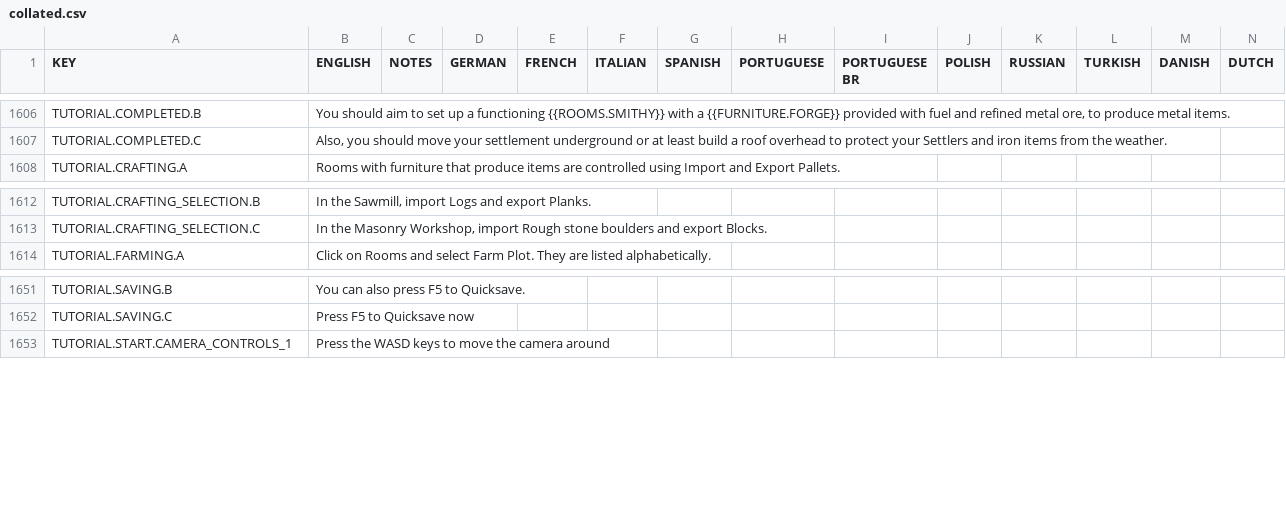
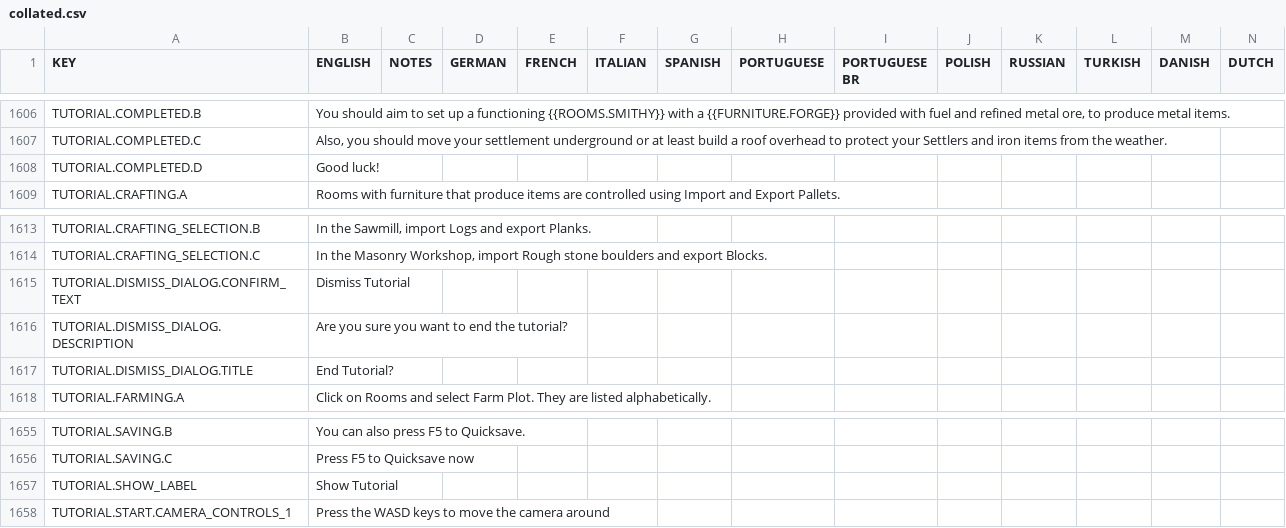
Before and after one commit to rossturner/mountaincore, a CSV file: core/assets/translations/collated.csv, drawn as a sheet; only a part is shown, gaps mark what is left out; rows hold the shown columns only; the diff names each change by its address in the sheet, - before the commit and + after, or states it on an @@ line.

Commit message:
#266 Improvements to tutorial Also removed horse spots normal maps so they are not lit separately

```diff
--- a/core/assets/translations/collated.csv
+++ b/core/assets/translations/collated.csv
+row 1608: TUTORIAL.COMPLETED.D | Good luck!
+row 1615: TUTORIAL.DISMISS_DIALOG.CONFIRM_TEXT | Dismiss Tutorial
+row 1616: TUTORIAL.DISMISS_DIALOG.DESCRIPTION | Are you sure you want to end the tutorial?
+row 1617: TUTORIAL.DISMISS_DIALOG.TITLE | End Tutorial?
+row 1657: TUTORIAL.SHOW_LABEL | Show Tutorial
```
Also changed, not shown: core/mods/base/translations/translations.csv, 21 other files.
